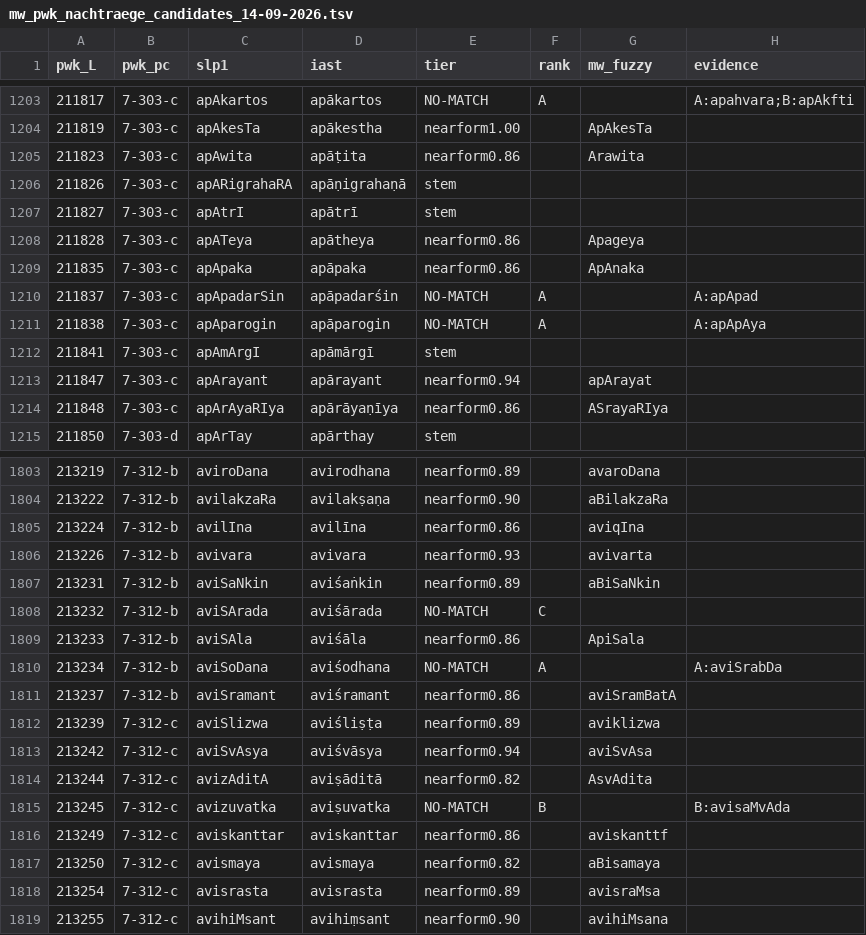
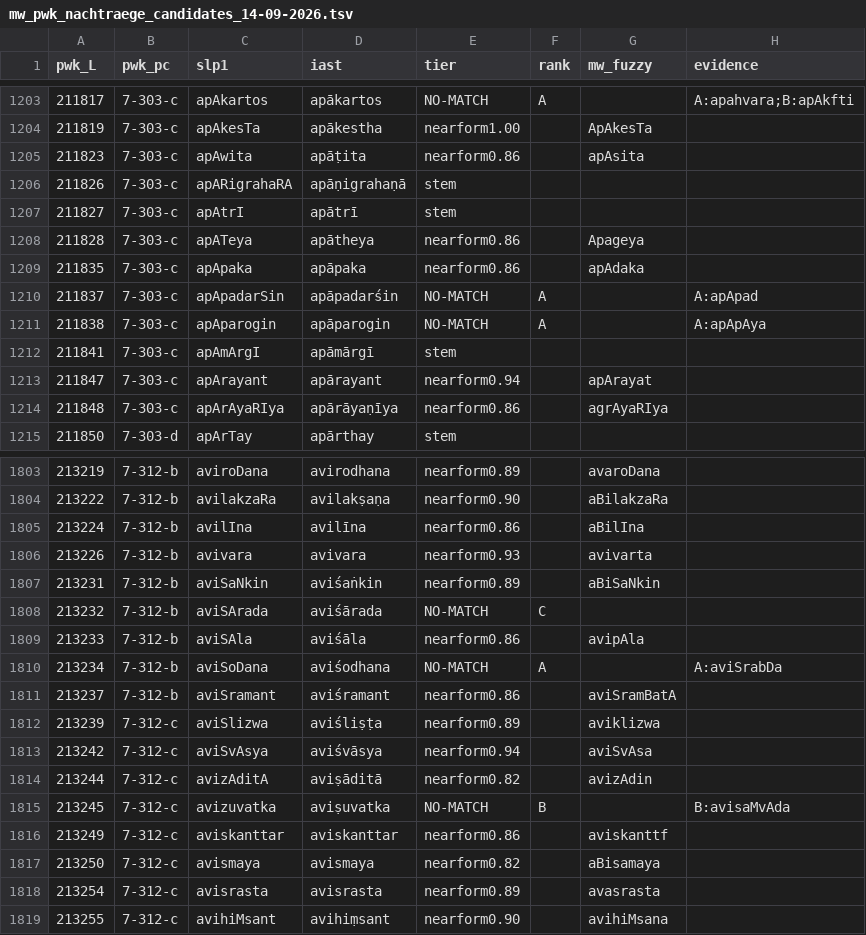
Before and after one commit to gasyoun/SanskritLexicography, a TSV file: HeadwordLists/mw_pwk_nachtraege_candidates_14-09-2026.tsv, drawn as a sheet; only a part is shown, gaps mark what is left out; the diff covers the shown part only.

```diff
--- a/HeadwordLists/mw_pwk_nachtraege_candidates_14-09-2026.tsv
+++ b/HeadwordLists/mw_pwk_nachtraege_candidates_14-09-2026.tsv
@@ -1204,3 +1204,3 @@ pwk_L	pwk_pc	slp1	iast	tier	rank	mw_fuzzy	evidence
 211819	7-303-c	apAkesTa	apākestha	nearform1.00		ApAkesTa	
-211823	7-303-c	apAwita	apāṭita	nearform0.86		Arawita	
+211823	7-303-c	apAwita	apāṭita	nearform0.86		apAsita	
 211826	7-303-c	apARigrahaRA	apāṇigrahaṇā	stem			
@@ -1208,3 +1208,3 @@ pwk_L	pwk_pc	slp1	iast	tier	rank	mw_fuzzy	evidence
 211828	7-303-c	apATeya	apātheya	nearform0.86		Apageya	
-211835	7-303-c	apApaka	apāpaka	nearform0.86		ApAnaka	
+211835	7-303-c	apApaka	apāpaka	nearform0.86		apAdaka	
 211837	7-303-c	apApadarSin	apāpadarśin	NO-MATCH	A		A:apApad
@@ -1213,3 +1213,3 @@ pwk_L	pwk_pc	slp1	iast	tier	rank	mw_fuzzy	evidence
 211847	7-303-c	apArayant	apārayant	nearform0.94		apArayat	
-211848	7-303-c	apArAyaRIya	apārāyaṇīya	nearform0.86		ASrayaRIya	
+211848	7-303-c	apArAyaRIya	apārāyaṇīya	nearform0.86		agrAyaRIya	
 211850	7-303-d	apArTay	apārthay	stem			
@@ -1804,3 +1804,3 @@ pwk_L	pwk_pc	slp1	iast	tier	rank	mw_fuzzy	evidence
 213222	7-312-b	avilakzaRa	avilakṣaṇa	nearform0.90		aBilakzaRa	
-213224	7-312-b	avilIna	avilīna	nearform0.86		aviqIna	
+213224	7-312-b	avilIna	avilīna	nearform0.86		aBilIna	
 213226	7-312-b	avivara	avivara	nearform0.93		avivarta	
@@ -1808,3 +1808,3 @@ pwk_L	pwk_pc	slp1	iast	tier	rank	mw_fuzzy	evidence
 213232	7-312-b	aviSArada	aviśārada	NO-MATCH	C		
-213233	7-312-b	aviSAla	aviśāla	nearform0.86		ApiSala	
+213233	7-312-b	aviSAla	aviśāla	nearform0.86		avipAla	
 213234	7-312-b	aviSoDana	aviśodhana	NO-MATCH	A		A:aviSrabDa
@@ -1813,3 +1813,3 @@ pwk_L	pwk_pc	slp1	iast	tier	rank	mw_fuzzy	evidence
 213242	7-312-c	aviSvAsya	aviśvāsya	nearform0.94		aviSvAsa	
-213244	7-312-c	avizAditA	aviṣāditā	nearform0.82		AsvAdita	
+213244	7-312-c	avizAditA	aviṣāditā	nearform0.82		avizAdin	
 213245	7-312-c	avizuvatka	aviṣuvatka	NO-MATCH	B		B:avisaMvAda
@@ -1817,3 +1817,3 @@ pwk_L	pwk_pc	slp1	iast	tier	rank	mw_fuzzy	evidence
 213250	7-312-c	avismaya	avismaya	nearform0.82		aBisamaya	
-213254	7-312-c	avisrasta	avisrasta	nearform0.89		avisraMsa	
+213254	7-312-c	avisrasta	avisrasta	nearform0.89		avasrasta	
 213255	7-312-c	avihiMsant	avihiṃsant	nearform0.90		avihiMsana	
```
Also changed, not shown: 179 edited cells elsewhere in this file, 3 other files.
